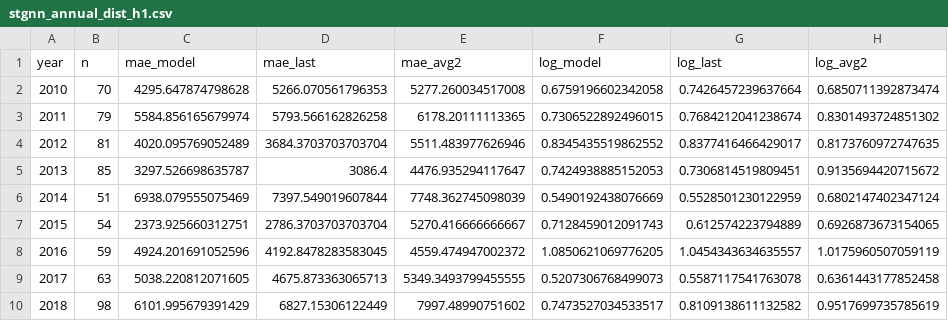
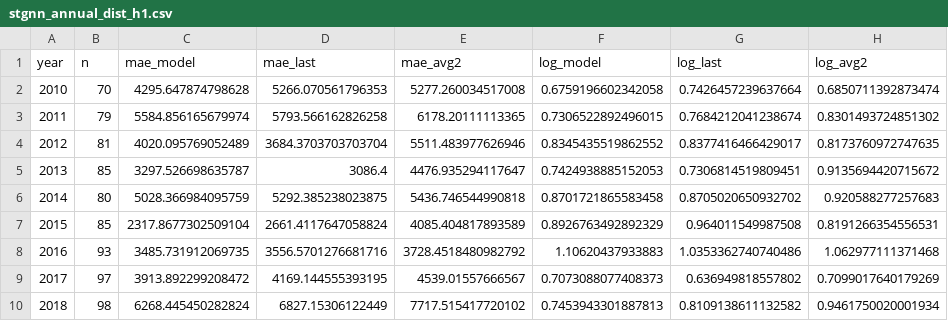
Before and after one commit to sunaina88/major-project, a CSV file: data/processed/stgnn_annual_dist_h1.csv, drawn as a sheet; only a part is shown; the diff covers the shown part only.

```diff
--- a/data/processed/stgnn_annual_dist_h1.csv
+++ b/data/processed/stgnn_annual_dist_h1.csv
@@ -5,6 +5,6 @@ year,n,mae_model,mae_last,mae_avg2,log_model,log_last,log_avg2
 2013,85,3297.526698635787,3086.4,4476.935294117647,0.7424938885152053,0.7306814519809451,0.9135694420715672
-2014,51,6938.079555075469,7397.549019607844,7748.362745098039,0.5490192438076669,0.5528501230122959,0.6802147402347124
-2015,54,2373.925660312751,2786.3703703703704,5270.416666666667,0.7128459012091743,0.612574223794889,0.6926873673154065
-2016,59,4924.201691052596,4192.8478283583045,4559.474947002372,1.0850621069776205,1.0454343634635557,1.0175960507059119
-2017,63,5038.220812071605,4675.873363065713,5349.3493799455555,0.5207306768499073,0.5587117541763078,0.6361443177852458
-2018,98,6101.995679391429,6827.15306122449,7997.48990751602,0.7473527034533517,0.8109138611132582,0.9517699735785619
+2014,80,5028.366984095759,5292.385238023875,5436.746544990818,0.8701721865583458,0.8705020650932702,0.920588277257683
+2015,85,2317.8677302509104,2661.4117647058824,4085.404817893589,0.8926763492892329,0.964011549987508,0.8191266354556531
+2016,93,3485.731912069735,3556.5701276681716,3728.4518480982792,1.10620437933883,1.0353362740740486,1.062977111371468
+2017,97,3913.892299208472,4169.144555393195,4539.01557666567,0.7073088077408373,0.636949818557802,0.7099017640179269
+2018,98,6268.445450282824,6827.15306122449,7717.515417720102,0.7453943301887813,0.8109138611132582,0.9461750020001934
```
Also changed, not shown: 14 edited cells elsewhere in this file, data/processed/stgnn_annual_gat_h1.csv, data/processed/stgnn_annual_horizons_h3.csv, 56 other files.
